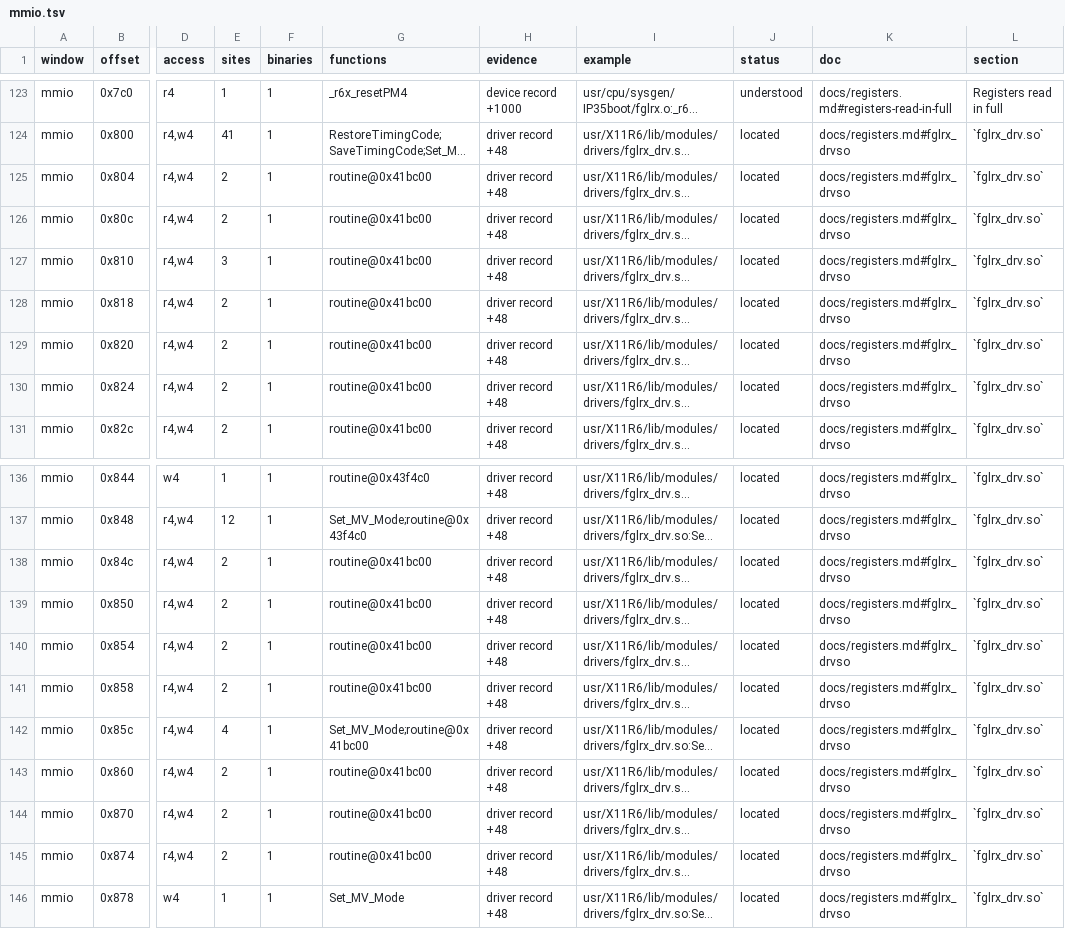
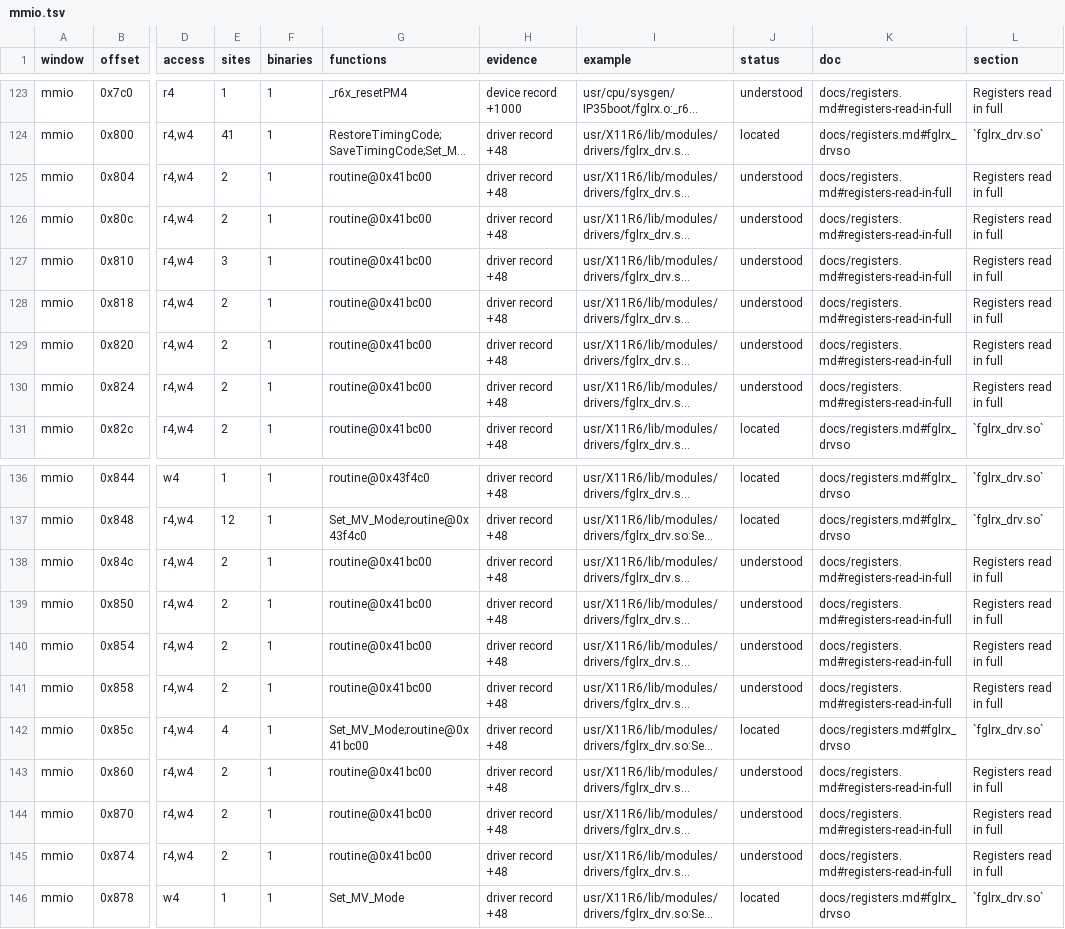
Before and after one commit to jamesbraid/voyager, a TSV file: docs/inventory/mmio.tsv, drawn as a sheet; only a part is shown, gaps mark what is left out; long unchanged cells end in …; the diff names each change by its address in the sheet, - before the commit and + after, or states it on an @@ line.

Commit message:
docs/registers: read the TV timing and modulator words the restore and save code copies
Thirteen TV register offsets in the X module had located rows only. Each
now has an entry naming the public TV word from the pinned
xf86-video-ati radeon_reg.h, its field masks where the header gives
them, and the shipped instructions that load or store it. The restore
routine and the save routine copy each word to or from a record at a
fixed offset, and the entries give those offsets and the store addresses.

Two details show up in the code and are recorded as read. The record
holds TV_HTOTAL and TV_VTOTAL one more than the register: the save adds
one when it copies a register into the record, and the restore subtracts
one when it copies back. The save also reads TV_HDISP twice and keeps
both copies in different record words.

The save routine copies only when a word in the driver record is 3, and
the entries say so. The restore's guard is not traced here, so its
entries describe the copy without a condition.

```diff
--- a/docs/inventory/mmio.tsv
+++ b/docs/inventory/mmio.tsv
-J125:J130 (status): located
+J125:J130 (status): understood
-K125:K130 (doc): docs/registers.md#fglrx_drvso
+K125:K130 (doc): docs/registers.md#registers-read-in-full
-L125:L130 (section): `fglrx_drv.so`
+L125:L130 (section): Registers read in full
-J138:J141 (status): located
+J138:J141 (status): understood
-K138:K141 (doc): docs/registers.md#fglrx_drvso
+K138:K141 (doc): docs/registers.md#registers-read-in-full
-L138:L141 (section): `fglrx_drv.so`
+L138:L141 (section): Registers read in full
-J143:J145 (status): located
+J143:J145 (status): understood
-K143:K145 (doc): docs/registers.md#fglrx_drvso
+K143:K145 (doc): docs/registers.md#registers-read-in-full
-L143:L145 (section): `fglrx_drv.so`
+L143:L145 (section): Registers read in full
```
Also changed, not shown: docs/inventory/summary.tsv, 2 other files.
